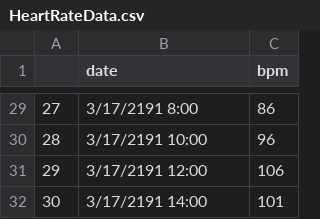
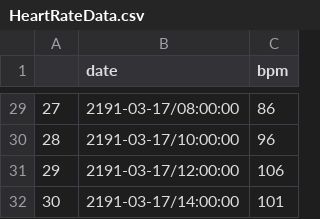
Before and after one commit to mjanvier96/PatientViewer, a CSV file: HeartRateData.csv, drawn as a sheet; only a part is shown, gaps mark what is left out; the diff covers the shown part only.

Commit message:
changed parseDate

```diff
--- a/HeartRateData.csv
+++ b/HeartRateData.csv
@@ -29,4 +29,4 @@
-27,3/17/2191 8:00,86
-28,3/17/2191 10:00,96
-29,3/17/2191 12:00,106
-30,3/17/2191 14:00,101
+27,2191-03-17/08:00:00,86
+28,2191-03-17/10:00:00,96
+29,2191-03-17/12:00:00,106
+30,2191-03-17/14:00:00,101
```
Also changed, not shown: 27 edited cells elsewhere in this file, 2 other files.
